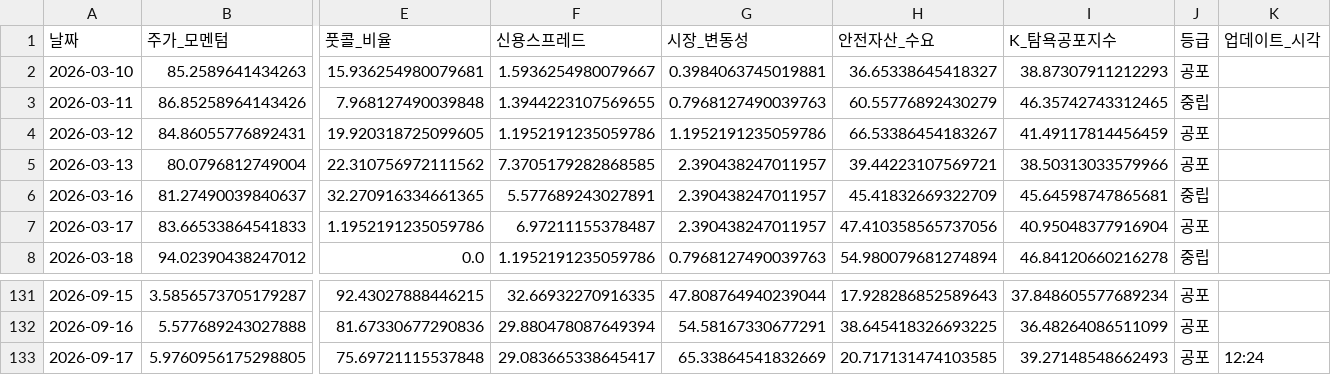
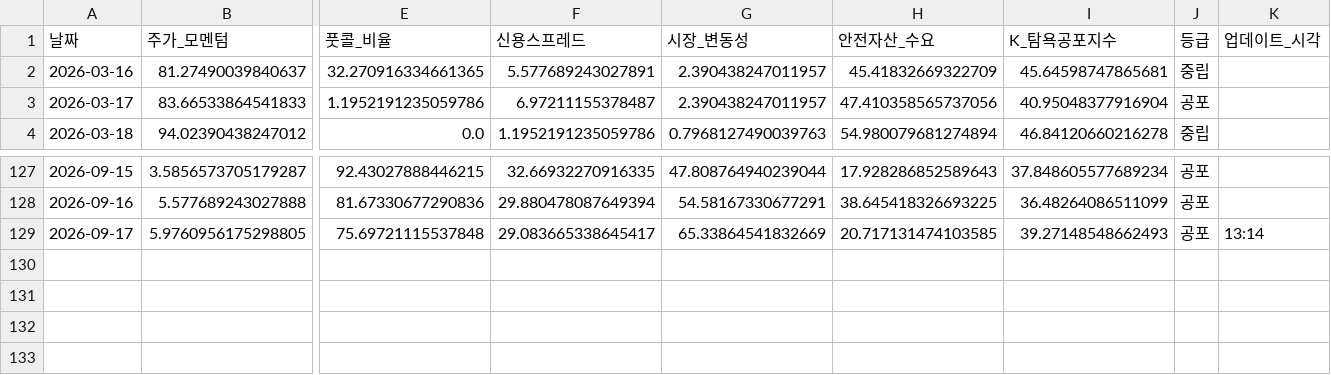
Before and after one commit to hhhpophhh-dot/k-fear-greed-index, a CSV file: k_fear_greed_result.csv, drawn as a sheet; only a part is shown, gaps mark what is left out; removed rows and columns are numbered as before the commit, all else as after; rows hold the shown columns only; the diff names each change by its address in the sheet, - before the commit and + after, or states it on an @@ line.

```diff
--- a/k_fear_greed_result.csv
+++ b/k_fear_greed_result.csv
-row 2: 2026-03-10 | 85.2589641434263 | 15.936254980079681 | 1.5936254980079667 | 0.3984063745019881 | 36.65338645418327 | 38.87307911212293 | 공포
-row 3: 2026-03-11 | 86.85258964143426 | 7.968127490039848 | 1.3944223107569655 | 0.7968127490039763 | 60.55776892430279 | 46.35742743312465 | 중립
-row 4: 2026-03-12 | 84.86055776892431 | 19.920318725099605 | 1.1952191235059786 | 1.1952191235059786 | 66.53386454183267 | 41.49117814456459 | 공포
-row 5: 2026-03-13 | 80.0796812749004 | 22.310756972111562 | 7.3705179282868585 | 2.390438247011957 | 39.44223107569721 | 38.50313033579966 | 공포
-K129 (업데이트_시각): 12:24
+K129 (업데이트_시각): 13:14
```
Also changed, not shown: k_fear_greed_result_k100.csv.
